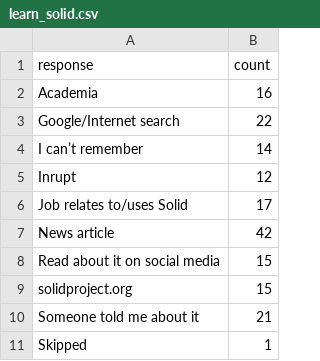
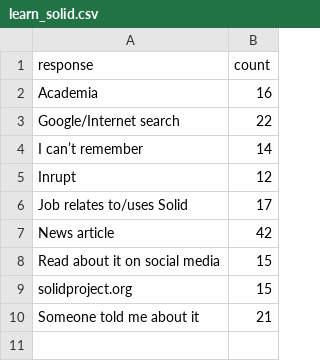
Before and after one commit to VirginiaBalseiro/testdata, a CSV file: learn_solid.csv, drawn as a sheet.

Commit message:
Update learn_solid.csv

```diff
--- a/learn_solid.csv
+++ b/learn_solid.csv
@@ -10,2 +10 @@ solidproject.org,15
 Someone told me about it,21
-Skipped,1
```
